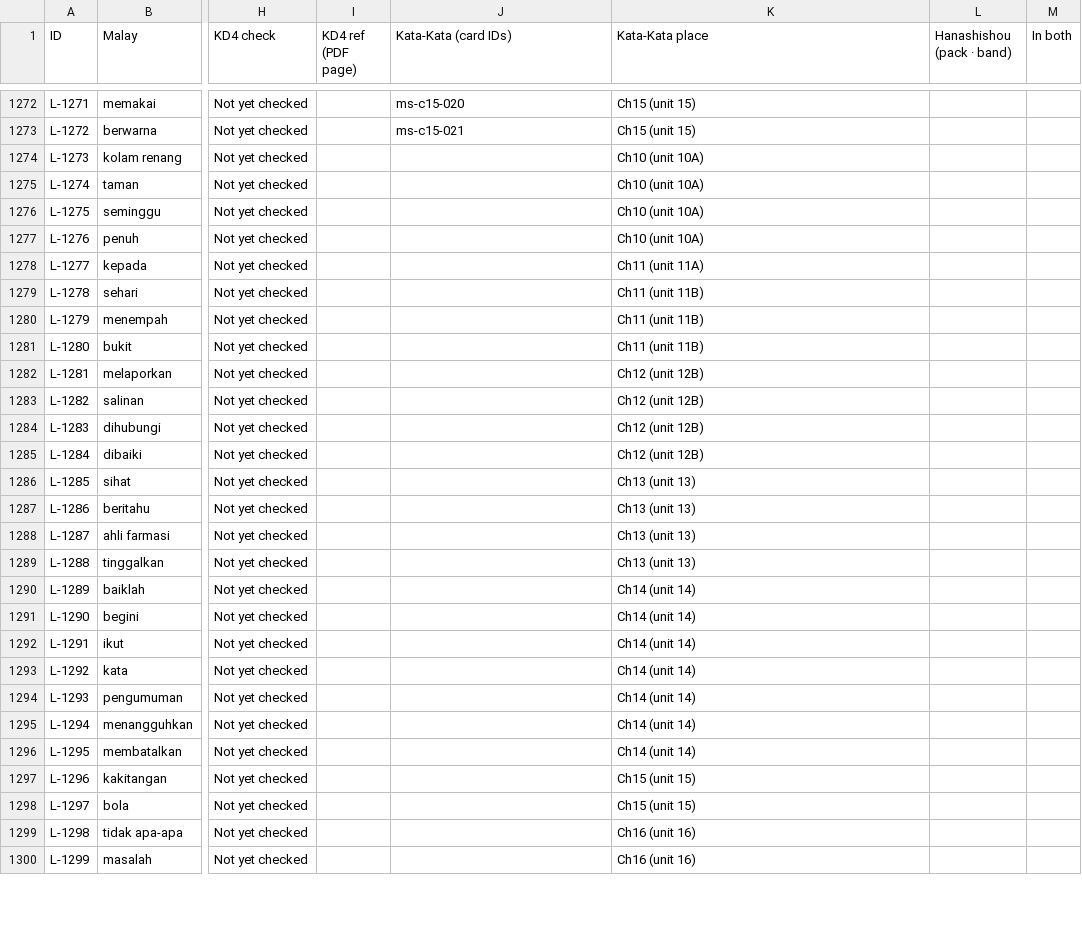
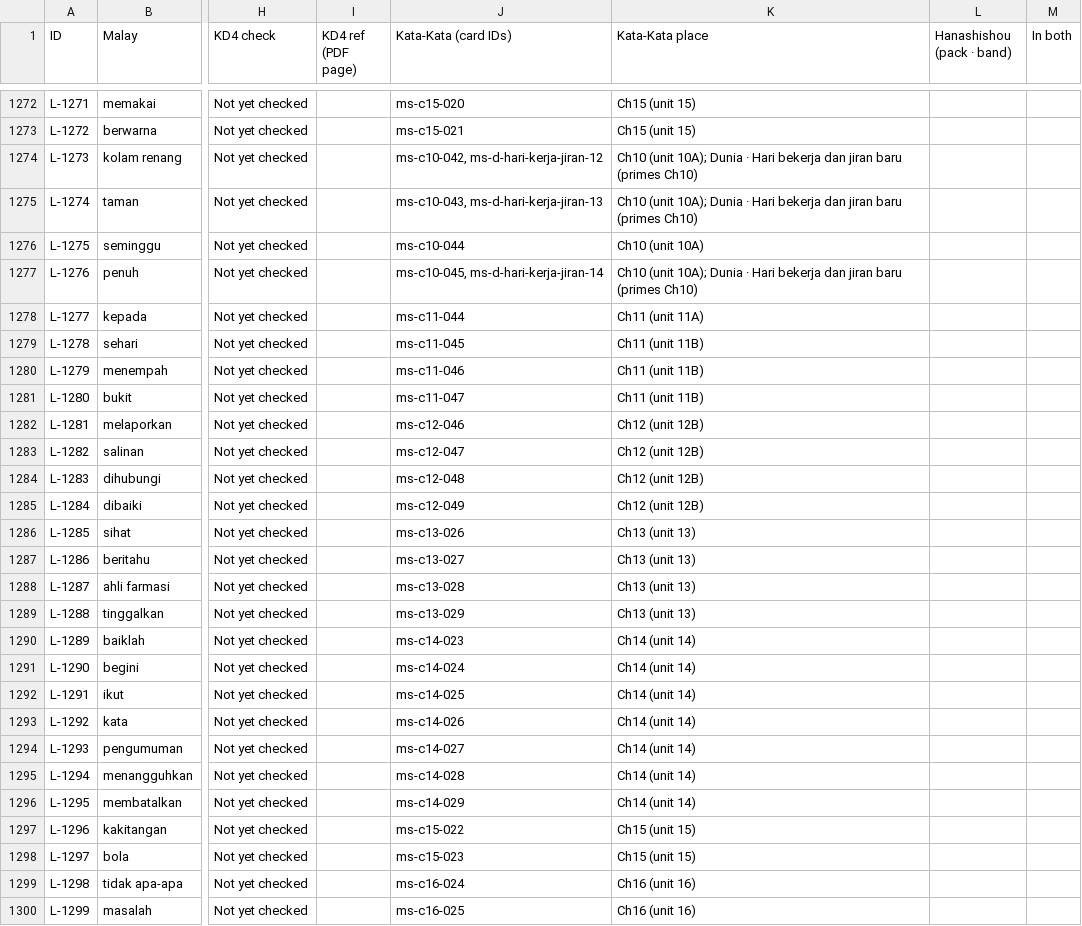
Before and after one commit to Nagatake-vonHatsune/katakata, a CSV file: content/ledger/malay-ledger.csv, drawn as a sheet; only a part is shown, gaps mark what is left out; the diff covers the shown part only; the diff names each change by its address in the sheet, - before the commit and + after, or states it on an @@ line.

```diff
--- a/content/ledger/malay-ledger.csv
+++ b/content/ledger/malay-ledger.csv
-J1274 (Kata-Kata (card IDs)): (empty)
+J1274 (Kata-Kata (card IDs)): ms-c10-042, ms-d-hari-kerja-jiran-12
-K1274:K1275 (Kata-Kata place): Ch10 (unit 10A)
+K1274:K1275 (Kata-Kata place): Ch10 (unit 10A); Dunia · Hari bekerja dan jiran baru (primes Ch10)
-J1275 (Kata-Kata (card IDs)): (empty)
+J1275 (Kata-Kata (card IDs)): ms-c10-043, ms-d-hari-kerja-jiran-13
-J1276 (Kata-Kata (card IDs)): (empty)
+J1276 (Kata-Kata (card IDs)): ms-c10-044
-J1277 (Kata-Kata (card IDs)): (empty)
+J1277 (Kata-Kata (card IDs)): ms-c10-045, ms-d-hari-kerja-jiran-14
-K1277 (Kata-Kata place): Ch10 (unit 10A)
+K1277 (Kata-Kata place): Ch10 (unit 10A); Dunia · Hari bekerja dan jiran baru (primes Ch10)
-J1278 (Kata-Kata (card IDs)): (empty)
+J1278 (Kata-Kata (card IDs)): ms-c11-044
-J1279 (Kata-Kata (card IDs)): (empty)
+J1279 (Kata-Kata (card IDs)): ms-c11-045
-J1280 (Kata-Kata (card IDs)): (empty)
+J1280 (Kata-Kata (card IDs)): ms-c11-046
-J1281 (Kata-Kata (card IDs)): (empty)
+J1281 (Kata-Kata (card IDs)): ms-c11-047
-J1282 (Kata-Kata (card IDs)): (empty)
+J1282 (Kata-Kata (card IDs)): ms-c12-046
-J1283 (Kata-Kata (card IDs)): (empty)
+J1283 (Kata-Kata (card IDs)): ms-c12-047
-J1284 (Kata-Kata (card IDs)): (empty)
+J1284 (Kata-Kata (card IDs)): ms-c12-048
-J1285 (Kata-Kata (card IDs)): (empty)
+J1285 (Kata-Kata (card IDs)): ms-c12-049
-J1286 (Kata-Kata (card IDs)): (empty)
+J1286 (Kata-Kata (card IDs)): ms-c13-026
-J1287 (Kata-Kata (card IDs)): (empty)
+J1287 (Kata-Kata (card IDs)): ms-c13-027
-J1288 (Kata-Kata (card IDs)): (empty)
+J1288 (Kata-Kata (card IDs)): ms-c13-028
-J1289 (Kata-Kata (card IDs)): (empty)
+J1289 (Kata-Kata (card IDs)): ms-c13-029
-J1290 (Kata-Kata (card IDs)): (empty)
+J1290 (Kata-Kata (card IDs)): ms-c14-023
-J1291 (Kata-Kata (card IDs)): (empty)
+J1291 (Kata-Kata (card IDs)): ms-c14-024
-J1292 (Kata-Kata (card IDs)): (empty)
+J1292 (Kata-Kata (card IDs)): ms-c14-025
-J1293 (Kata-Kata (card IDs)): (empty)
+J1293 (Kata-Kata (card IDs)): ms-c14-026
-J1294 (Kata-Kata (card IDs)): (empty)
+J1294 (Kata-Kata (card IDs)): ms-c14-027
-J1295 (Kata-Kata (card IDs)): (empty)
+J1295 (Kata-Kata (card IDs)): ms-c14-028
-J1296 (Kata-Kata (card IDs)): (empty)
+J1296 (Kata-Kata (card IDs)): ms-c14-029
-J1297 (Kata-Kata (card IDs)): (empty)
+J1297 (Kata-Kata (card IDs)): ms-c15-022
-J1298 (Kata-Kata (card IDs)): (empty)
+J1298 (Kata-Kata (card IDs)): ms-c15-023
-J1299 (Kata-Kata (card IDs)): (empty)
+J1299 (Kata-Kata (card IDs)): ms-c16-024
-J1300 (Kata-Kata (card IDs)): (empty)
+J1300 (Kata-Kata (card IDs)): ms-c16-025
```
Also changed, not shown: 38 edited cells elsewhere in this file.
